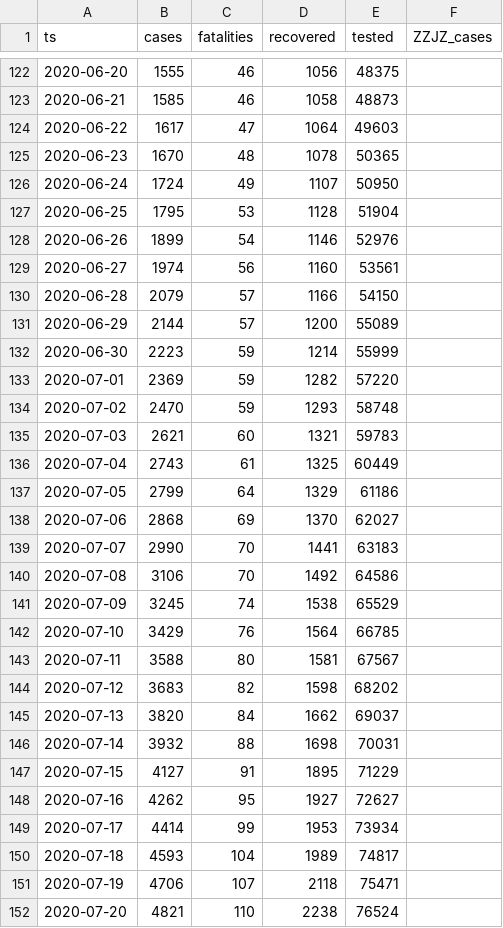
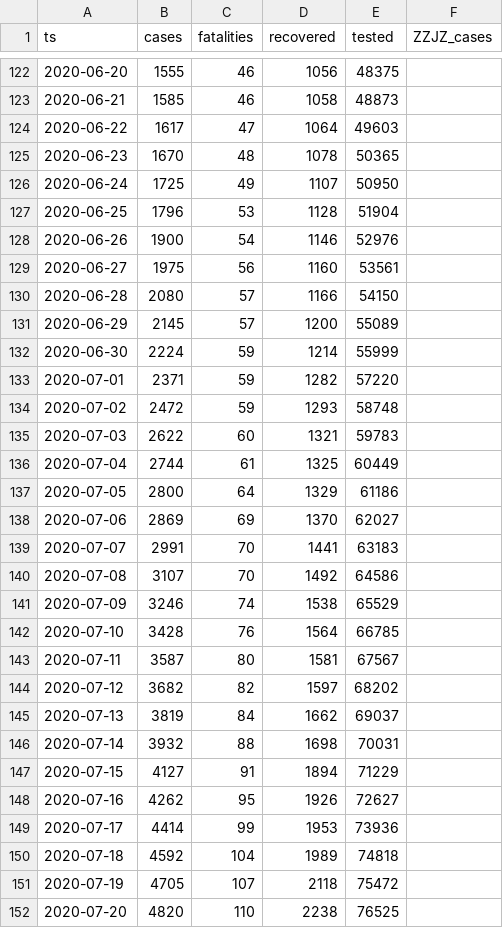
Before and after one commit to aleksandar-jovicic/COVID19-FBiH, a CSV file: timeseries.csv, drawn as a sheet; only a part is shown, gaps mark what is left out; the diff covers the shown part only.

```diff
--- a/timeseries.csv
+++ b/timeseries.csv
@@ -125,28 +125,28 @@ ts,cases,fatalities,recovered,tested,ZZJZ_cases
 2020-06-23,1670,48,1078,50365,
-2020-06-24,1724,49,1107,50950,
-2020-06-25,1795,53,1128,51904,
-2020-06-26,1899,54,1146,52976,
-2020-06-27,1974,56,1160,53561,
-2020-06-28,2079,57,1166,54150,
-2020-06-29,2144,57,1200,55089,
-2020-06-30,2223,59,1214,55999,
-2020-07-01,2369,59,1282,57220,
-2020-07-02,2470,59,1293,58748,
-2020-07-03,2621,60,1321,59783,
-2020-07-04,2743,61,1325,60449,
-2020-07-05,2799,64,1329,61186,
-2020-07-06,2868,69,1370,62027,
-2020-07-07,2990,70,1441,63183,
-2020-07-08,3106,70,1492,64586,
-2020-07-09,3245,74,1538,65529,
-2020-07-10,3429,76,1564,66785,
-2020-07-11,3588,80,1581,67567,
-2020-07-12,3683,82,1598,68202,
-2020-07-13,3820,84,1662,69037,
+2020-06-24,1725,49,1107,50950,
+2020-06-25,1796,53,1128,51904,
+2020-06-26,1900,54,1146,52976,
+2020-06-27,1975,56,1160,53561,
+2020-06-28,2080,57,1166,54150,
+2020-06-29,2145,57,1200,55089,
+2020-06-30,2224,59,1214,55999,
+2020-07-01,2371,59,1282,57220,
+2020-07-02,2472,59,1293,58748,
+2020-07-03,2622,60,1321,59783,
+2020-07-04,2744,61,1325,60449,
+2020-07-05,2800,64,1329,61186,
+2020-07-06,2869,69,1370,62027,
+2020-07-07,2991,70,1441,63183,
+2020-07-08,3107,70,1492,64586,
+2020-07-09,3246,74,1538,65529,
+2020-07-10,3428,76,1564,66785,
+2020-07-11,3587,80,1581,67567,
+2020-07-12,3682,82,1597,68202,
+2020-07-13,3819,84,1662,69037,
 2020-07-14,3932,88,1698,70031,
-2020-07-15,4127,91,1895,71229,
-2020-07-16,4262,95,1927,72627,
-2020-07-17,4414,99,1953,73934,
-2020-07-18,4593,104,1989,74817,
-2020-07-19,4706,107,2118,75471,
-2020-07-20,4821,110,2238,76524,
+2020-07-15,4127,91,1894,71229,
+2020-07-16,4262,95,1926,72627,
+2020-07-17,4414,99,1953,73936,
+2020-07-18,4592,104,1989,74818,
+2020-07-19,4705,107,2118,75472,
+2020-07-20,4820,110,2238,76525,
```
Also changed, not shown: 7 added rows and 114 edited cells elsewhere in this file, 1 other file.
